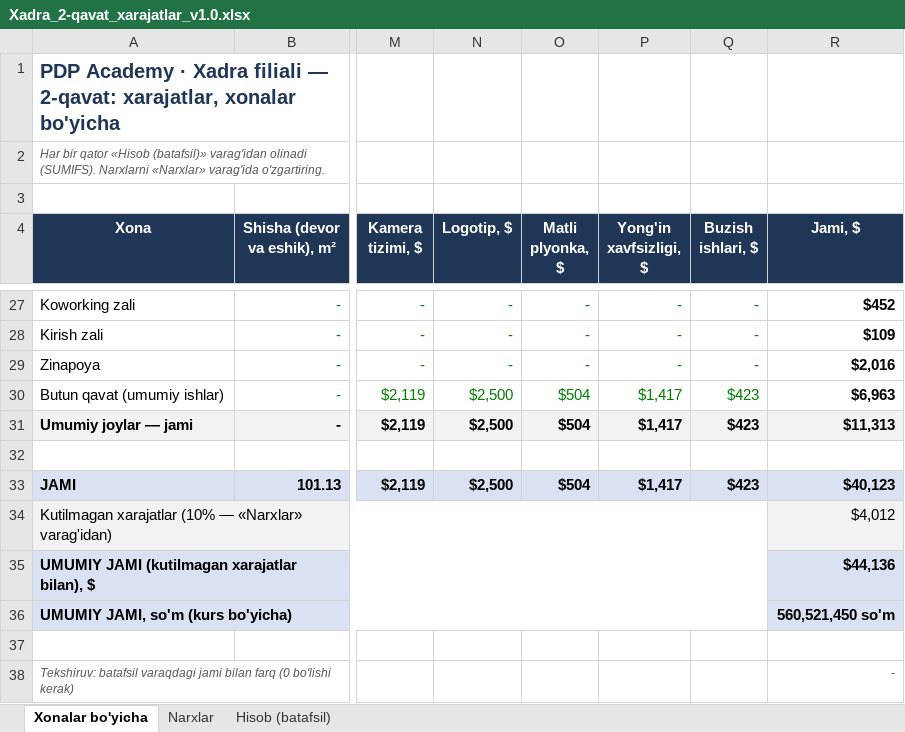
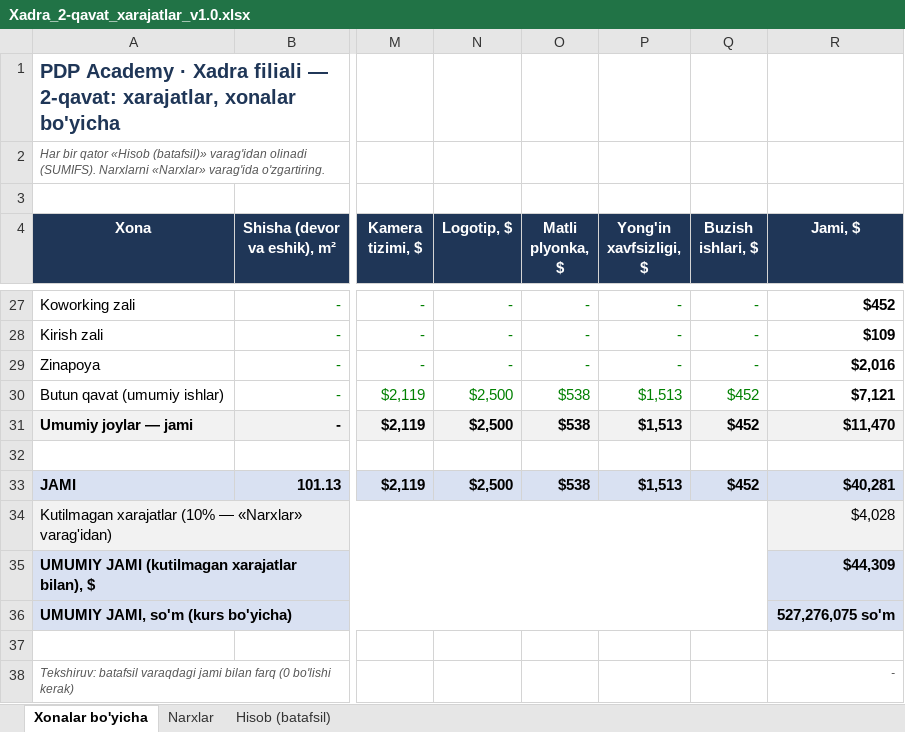
Before and after one commit to Behzod1998/pdp, an Excel workbook: xadra-filiali/hisob/Xadra_2-qavat_xarajatlar_v1.0.xlsx, sheet Xonalar bo'yicha, drawn as a sheet; only a part is shown, gaps mark what is left out; values as stored, in another font and other column widths than the file's, no borders; the diff names each change by its address in the sheet, - before the commit and + after, or states it on an @@ line.

```diff
--- a/xadra-filiali/hisob/Xadra_2-qavat_xarajatlar_v1.0.xlsx (sheet Xonalar bo'yicha)
+++ b/xadra-filiali/hisob/Xadra_2-qavat_xarajatlar_v1.0.xlsx (sheet Xonalar bo'yicha)
-O30:O31 (Matli plyonka, $): $504
+O30:O31 (Matli plyonka, $): $538
-P30:P31 (Yong'in xavfsizligi, $): $1,417
+P30:P31 (Yong'in xavfsizligi, $): $1,513
-Q30:Q31 (Buzish ishlari, $): $423
+Q30:Q31 (Buzish ishlari, $): $452
-R30 (Jami, $): $6,963
+R30 (Jami, $): $7,121
-R31 (Jami, $): $11,313
+R31 (Jami, $): $11,470
-O33 (Matli plyonka, $): $504
+O33 (Matli plyonka, $): $538
-P33 (Yong'in xavfsizligi, $): $1,417
+P33 (Yong'in xavfsizligi, $): $1,513
-Q33 (Buzish ishlari, $): $423
+Q33 (Buzish ishlari, $): $452
-R33 (Jami, $): $40,123
+R33 (Jami, $): $40,281
-R34 (Jami, $): $4,012
+R34 (Jami, $): $4,028
-R35 (Jami, $): $44,136
+R35 (Jami, $): $44,309
-R36 (Jami, $): 560,521,450 so'm
+R36 (Jami, $): 527,276,075 so'm
```
Also changed, not shown: sheet Hisob (batafsil), sheet Narxlar, 1 other file.
